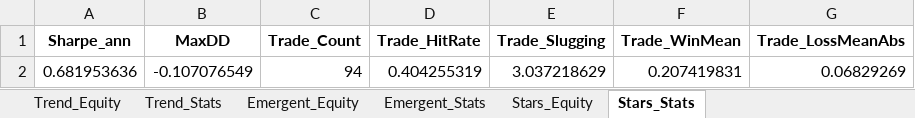
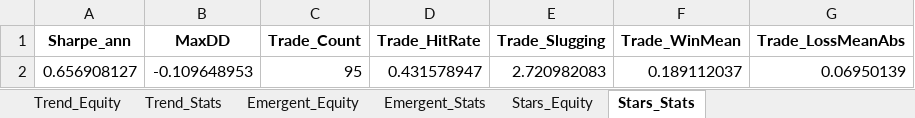
Before and after one commit to mulherin/Signal, an Excel workbook: Backtests_Summary.xlsx, sheet Stars_Stats, drawn as a sheet; values as stored, in another font and other column widths than the file's, no borders; removed rows and columns are numbered as before the commit, all else as after; the diff names each change by its address in the sheet, - before the commit and + after, or states it on an @@ line.

```diff
--- a/Backtests_Summary.xlsx (sheet Stars_Stats)
+++ b/Backtests_Summary.xlsx (sheet Stars_Stats)
-row 2: 0.681953636 | -0.107076549 | 94 | 0.404255319 | 3.037218629 | 0.207419831 | 0.06829269
+row 2: 0.656908127 | -0.109648953 | 95 | 0.431578947 | 2.720982083 | 0.189112037 | 0.06950139
```
Also changed, not shown: sheet Emergent_Equity, sheet Trend_Equity, sheet Stars_Equity, sheet Emergent_Stats, sheet Trend_Stats, Signals_Daily.xlsx, 8 other files.
